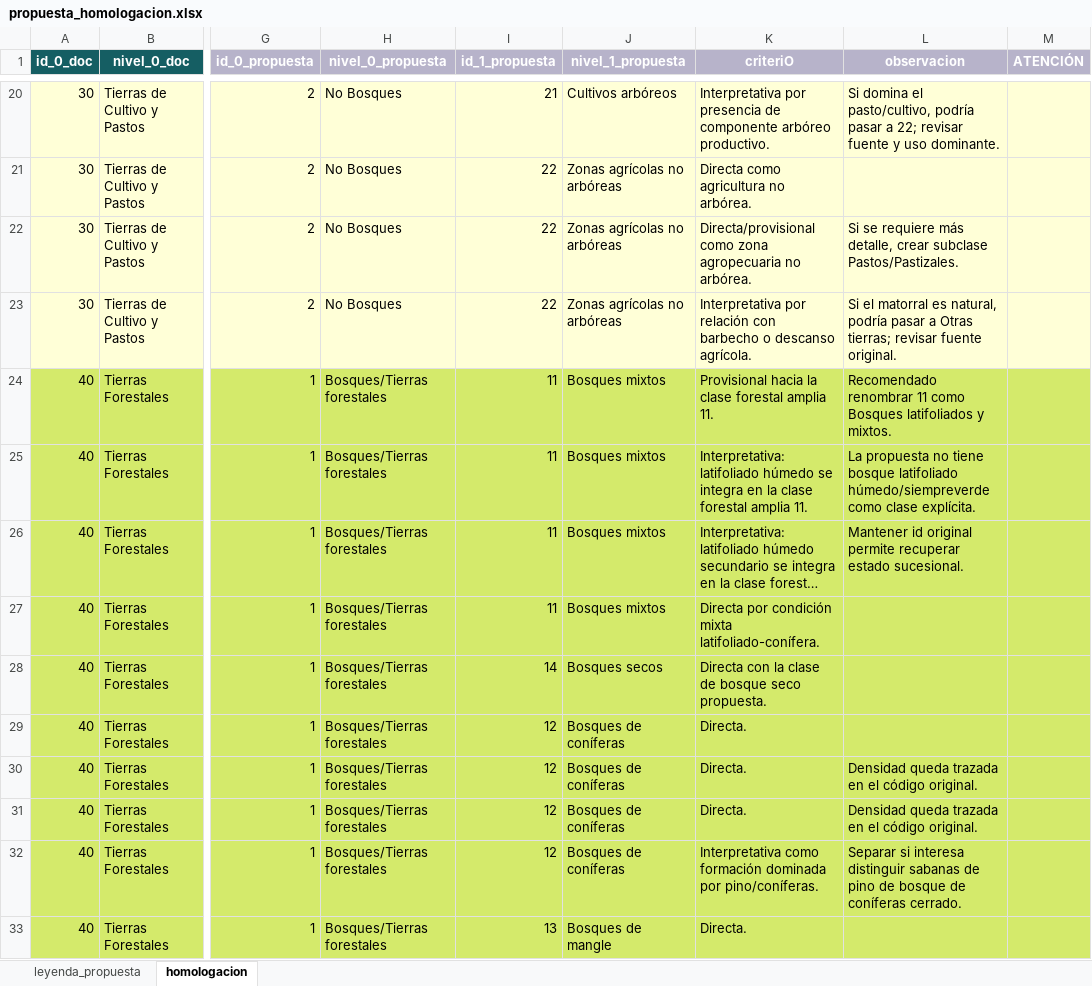
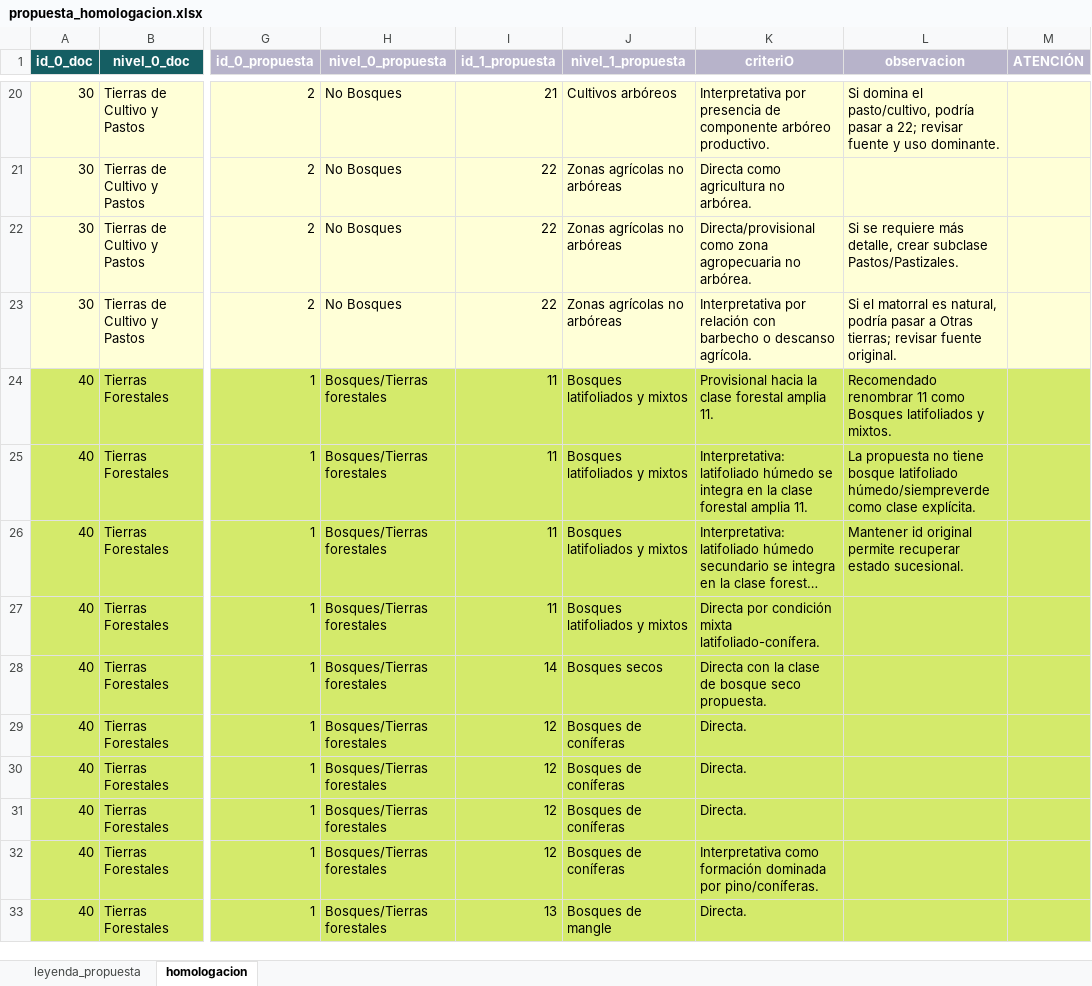
Before and after one commit to CrisVolcano/PGBM_actividad_1_diagnostico, an Excel workbook: docs/A2_llave_class_uso/propuesta_homologacion.xlsx, sheet homologacion, drawn as a sheet; only a part is shown, gaps mark what is left out; long unchanged cells end in …; values as stored, in another font and other column widths than the file's, no borders; table styles not drawn; the diff covers the shown part only; the diff names each change by its address in the sheet, - before the commit and + after, or states it on an @@ line.

Commit message:
update tabla homologacion

```diff
--- a/docs/A2_llave_class_uso/propuesta_homologacion.xlsx (sheet homologacion)
+++ b/docs/A2_llave_class_uso/propuesta_homologacion.xlsx (sheet homologacion)
-J24:J27 (nivel_1_propuesta): Bosques mixtos
+J24:J27 (nivel_1_propuesta): Bosques latifoliados y mixtos
-L30:L31 (observacion): Densidad queda trazada en el código original.
+L30:L31 (observacion): (empty)
-L32 (observacion): Separar si interesa distinguir sabanas de pino de bosque de coníferas cerrado.
+L32 (observacion): (empty)
```
Also changed, not shown: 1 removed row, 20 edited cells and cell formats elsewhere in this sheet, sheet leyenda_propuesta.
